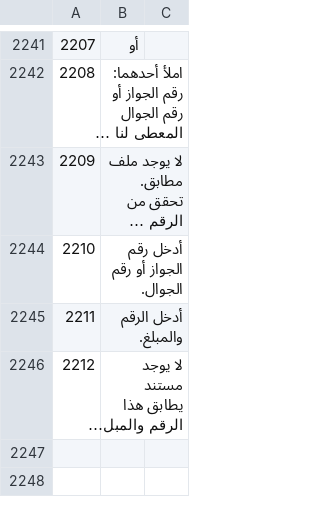
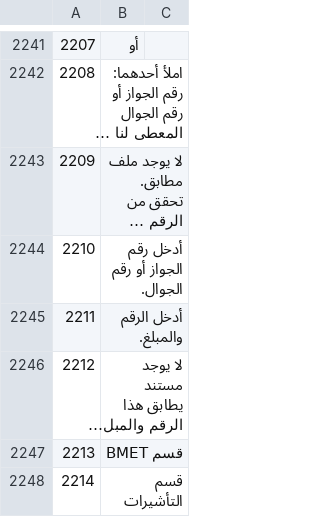
Before and after one commit to sjn6t9/migV33, a TSV file: i18n/ar.tsv, drawn as a sheet; only a part is shown, gaps mark what is left out; long unchanged cells end in …; the diff names each change by its address in the sheet, - before the commit and + after, or states it on an @@ line.

```diff
--- a/i18n/ar.tsv
+++ b/i18n/ar.tsv
+row 2247: 2213 | قسم BMET
+row 2248: 2214 | قسم التأشيرات
```
Also changed, not shown: i18n/bn.tsv, i18n/hi.tsv, 13 other files.
